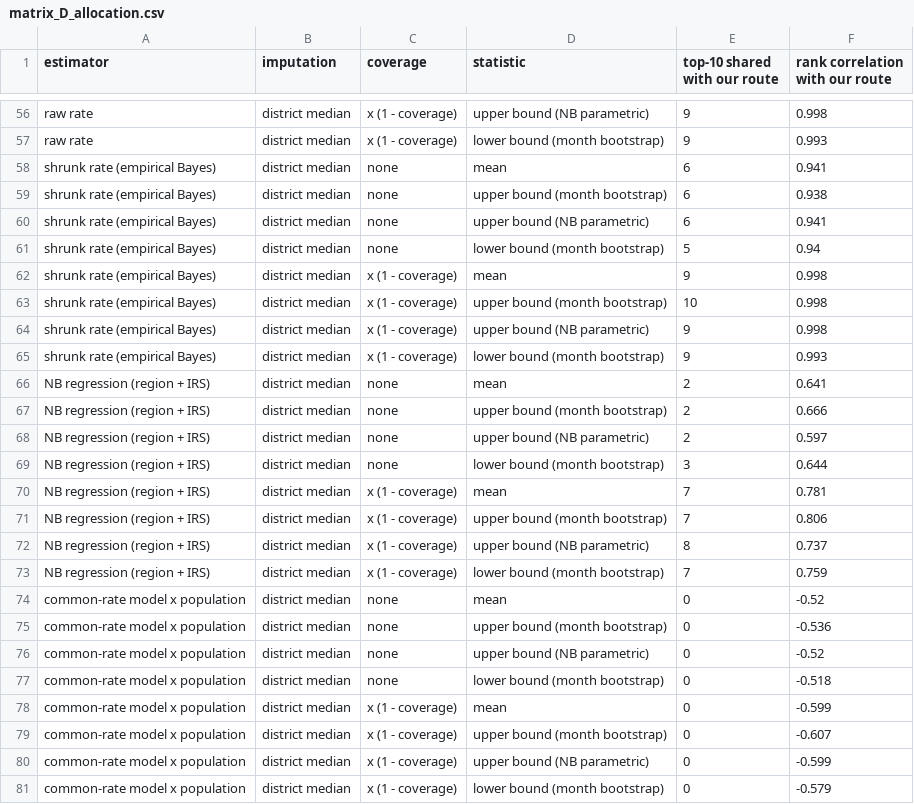
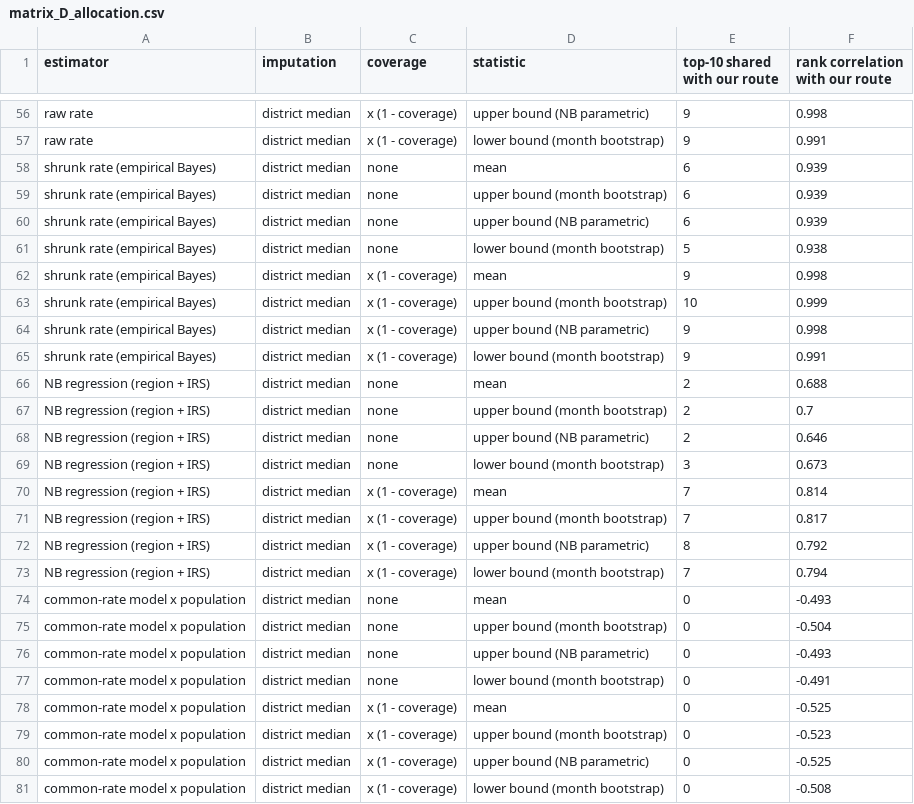
Before and after one commit to ASU-MICS-2028/mle-group-1-prosit-1, a CSV file: outputs/tables/matrix_D_allocation.csv, drawn as a sheet; only a part is shown, gaps mark what is left out; the diff covers the shown part only; the diff names each change by its address in the sheet, - before the commit and + after, or states it on an @@ line.

```diff
--- a/outputs/tables/matrix_D_allocation.csv
+++ b/outputs/tables/matrix_D_allocation.csv
-F57 (rank correlation with our route): 0.993
+F57 (rank correlation with our route): 0.991
-F58 (rank correlation with our route): 0.941
+F58 (rank correlation with our route): 0.939
-F59 (rank correlation with our route): 0.938
+F59 (rank correlation with our route): 0.939
-F60 (rank correlation with our route): 0.941
+F60 (rank correlation with our route): 0.939
-F61 (rank correlation with our route): 0.94
+F61 (rank correlation with our route): 0.938
-F63 (rank correlation with our route): 0.998
+F63 (rank correlation with our route): 0.999
-F65 (rank correlation with our route): 0.993
+F65 (rank correlation with our route): 0.991
-F66 (rank correlation with our route): 0.641
+F66 (rank correlation with our route): 0.688
-F67 (rank correlation with our route): 0.666
+F67 (rank correlation with our route): 0.7
-F68 (rank correlation with our route): 0.597
+F68 (rank correlation with our route): 0.646
-F69 (rank correlation with our route): 0.644
+F69 (rank correlation with our route): 0.673
-F70 (rank correlation with our route): 0.781
+F70 (rank correlation with our route): 0.814
-F71 (rank correlation with our route): 0.806
+F71 (rank correlation with our route): 0.817
-F72 (rank correlation with our route): 0.737
+F72 (rank correlation with our route): 0.792
-F73 (rank correlation with our route): 0.759
+F73 (rank correlation with our route): 0.794
-F74 (rank correlation with our route): -0.52
+F74 (rank correlation with our route): -0.493
-F75 (rank correlation with our route): -0.536
+F75 (rank correlation with our route): -0.504
-F76 (rank correlation with our route): -0.52
+F76 (rank correlation with our route): -0.493
-F77 (rank correlation with our route): -0.518
+F77 (rank correlation with our route): -0.491
-F78 (rank correlation with our route): -0.599
+F78 (rank correlation with our route): -0.525
-F79 (rank correlation with our route): -0.607
+F79 (rank correlation with our route): -0.523
-F80 (rank correlation with our route): -0.599
+F80 (rank correlation with our route): -0.525
-F81 (rank correlation with our route): -0.579
+F81 (rank correlation with our route): -0.508
```
Also changed, not shown: 44 edited cells elsewhere in this file, outputs/tables/allocation_all_districts.csv, outputs/tables/matrix_D_levers.csv, 7 other files.
